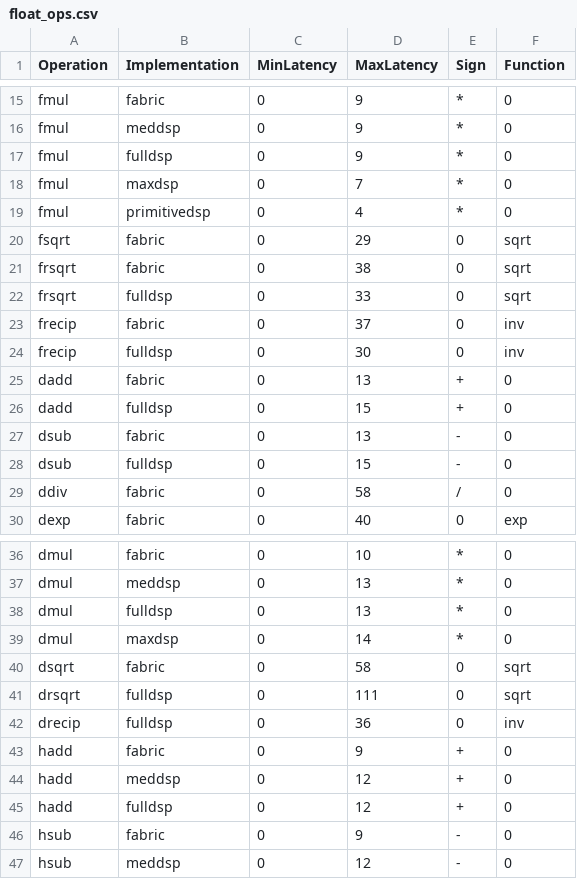
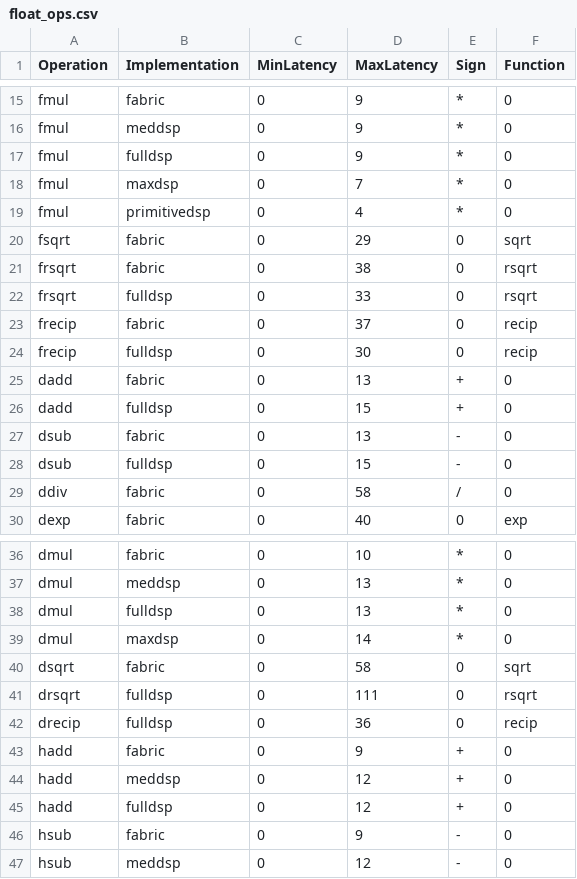
Before and after one commit to markxio/vitis_microbench, a CSV file: generate/float_ops.csv, drawn as a sheet; only a part is shown, gaps mark what is left out.

Commit message:
added hls_math.h, changed kernel name for all generated kernels to krnl_bench, separate host and link.cfg for arithmetic and algebraic functions, static build files for now

```diff
--- a/generate/float_ops.csv
+++ b/generate/float_ops.csv
@@ -20,6 +20,6 @@ fmul,primitivedsp,0,4,*,0
 fsqrt,fabric,0,29,0,sqrt
-frsqrt,fabric,0,38,0,sqrt
-frsqrt,fulldsp,0,33,0,sqrt
-frecip,fabric,0,37,0,inv
-frecip,fulldsp,0,30,0,inv
+frsqrt,fabric,0,38,0,rsqrt
+frsqrt,fulldsp,0,33,0,rsqrt
+frecip,fabric,0,37,0,recip
+frecip,fulldsp,0,30,0,recip
 dadd,fabric,0,13,+,0
@@ -40,4 +40,4 @@ dmul,maxdsp,0,14,*,0
 dsqrt,fabric,0,58,0,sqrt
-drsqrt,fulldsp,0,111,0,sqrt
-drecip,fulldsp,0,36,0,inv
+drsqrt,fulldsp,0,111,0,rsqrt
+drecip,fulldsp,0,36,0,recip
 hadd,fabric,0,9,+,0
```
Also changed, not shown: 9 other files.
